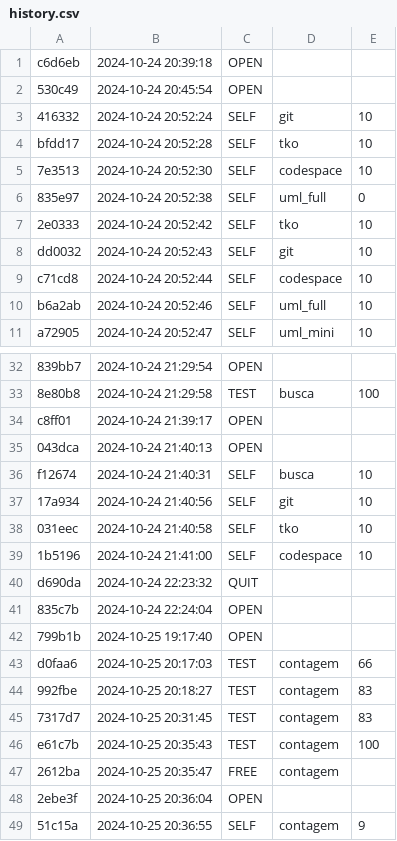
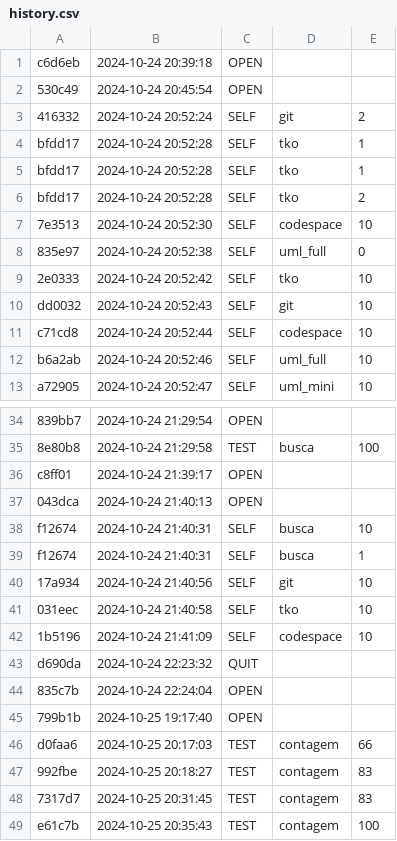
Before and after one commit to vctorfarias/WatchTKO, a CSV file: src/scripts/data/vctorfarias/.tko/history.csv, drawn as a sheet; only a part is shown, gaps mark what is left out; the shorter side is filled out with more unchanged rows.

```diff
--- a/src/scripts/data/vctorfarias/.tko/history.csv
+++ b/src/scripts/data/vctorfarias/.tko/history.csv
@@ -2,4 +2,6 @@ c6d6eb,2024-10-24 20:39:18,OPEN,,
 530c49,2024-10-24 20:45:54,OPEN,,
-416332,2024-10-24 20:52:24,SELF,git,10
-bfdd17,2024-10-24 20:52:28,SELF,tko,10
+416332,2024-10-24 20:52:24,SELF,git,2
+bfdd17,2024-10-24 20:52:28,SELF,tko,1
+bfdd17,2024-10-24 20:52:28,SELF,tko,1
+bfdd17,2024-10-24 20:52:28,SELF,tko,2
 7e3513,2024-10-24 20:52:30,SELF,codespace,10
@@ -36,5 +38,6 @@ c8ff01,2024-10-24 21:39:17,OPEN,,
 f12674,2024-10-24 21:40:31,SELF,busca,10
+f12674,2024-10-24 21:40:31,SELF,busca,1
 17a934,2024-10-24 21:40:56,SELF,git,10
 031eec,2024-10-24 21:40:58,SELF,tko,10
-1b5196,2024-10-24 21:41:00,SELF,codespace,10
+1b5196,2024-10-24 21:41:09,SELF,codespace,10
 d690da,2024-10-24 22:23:32,QUIT,,
```
Also changed, not shown: src/scripts/data/nick1/.tko/history.csv, 7 other files.
